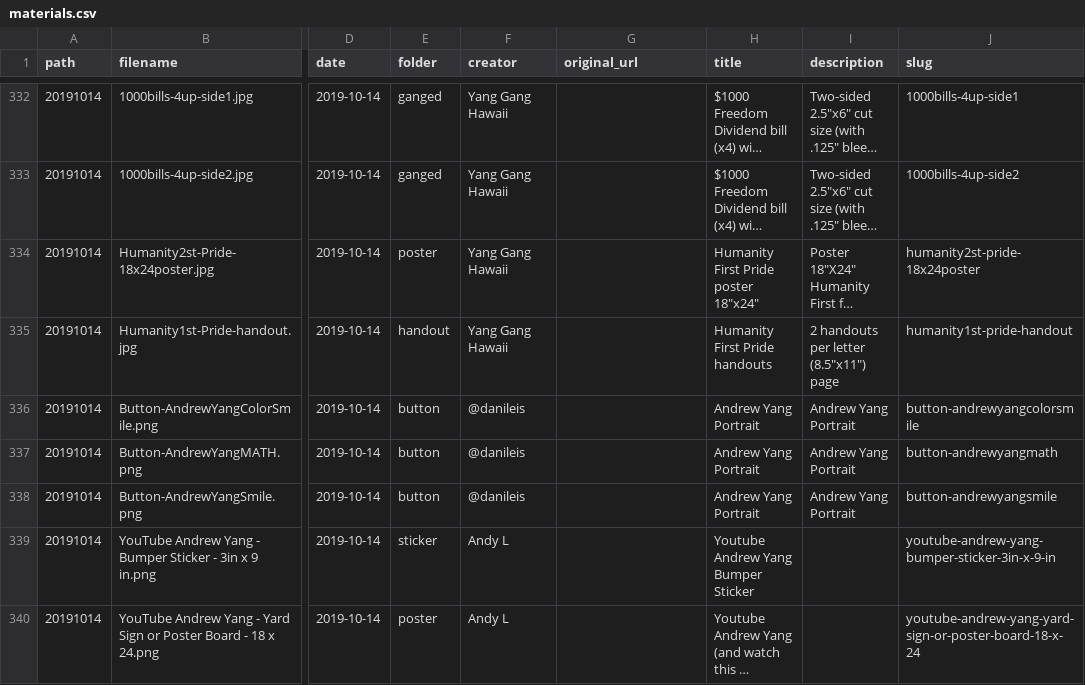
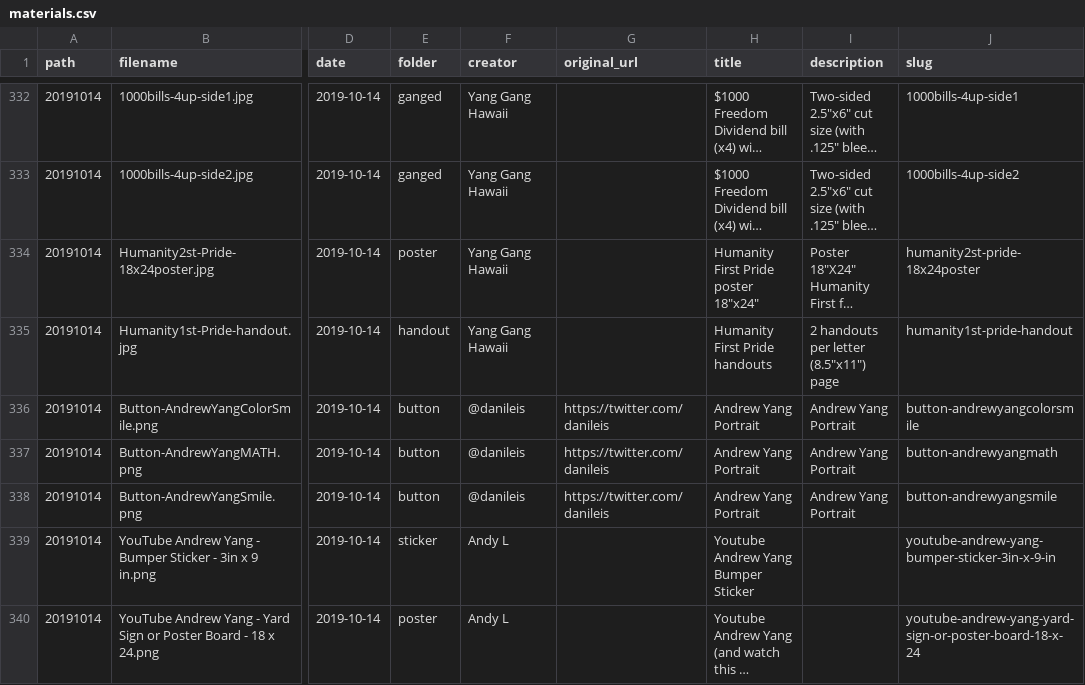
Before and after one commit to mikhuang/yang-prints, a CSV file: data/materials.csv, drawn as a sheet; only a part is shown, gaps mark what is left out; long unchanged cells end in …; the diff covers the shown part only; the diff names each change by its address in the sheet, - before the commit and + after, or states it on an @@ line.

```diff
--- a/data/materials.csv
+++ b/data/materials.csv
-G336:G338 (original_url): (empty)
+G336:G338 (original_url): https://twitter.com/danileis
```
Also changed, not shown: 13 added rows and 8 edited cells elsewhere in this file, 27 other files.
